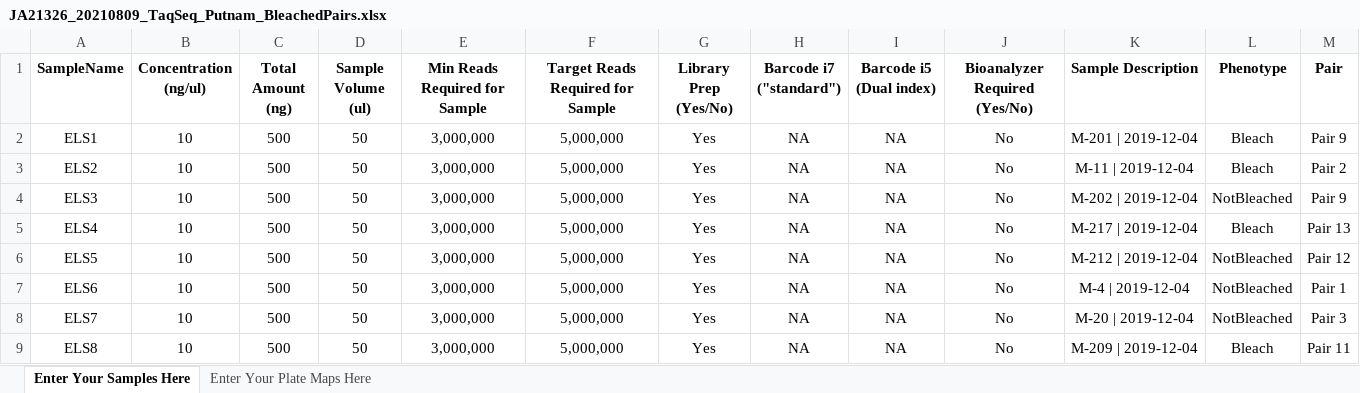
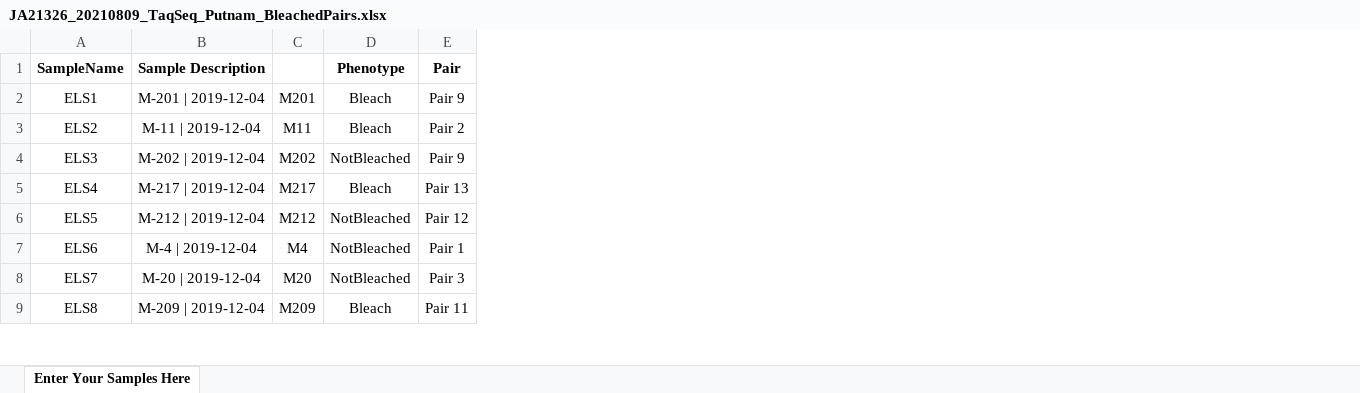
Before and after one commit to hputnam/Bleaching_Pairs, an Excel workbook: JA21326_20210809_TaqSeq_Putnam_BleachedPairs.xlsx, sheet Enter Your Samples Here, drawn as a sheet; only a part is shown; values as stored, in another font and other column widths than the file's, no borders; removed rows and columns are numbered as before the commit, all else as after; the diff names each change by its address in the sheet, - before the commit and + after, or states it on an @@ line.

```diff
--- a/JA21326_20210809_TaqSeq_Putnam_BleachedPairs.xlsx (sheet Enter Your Samples Here)
+++ b/JA21326_20210809_TaqSeq_Putnam_BleachedPairs.xlsx (sheet Enter Your Samples Here)
-sheet tab: Enter Your Plate Maps Here
-column B (Concentration (ng/ul)), rows 2-9: all 10
-column C (Total Amount (ng)), rows 2-9: all 500
-column D (Sample Volume (ul)), rows 2-9: all 50
-column E (Min Reads Required for Sample), rows 2-9: all 3,000,000
-column F (Target Reads Required for Sample), rows 2-9: all 5,000,000
-column G (Library Prep (Yes/No)), rows 2-9: all Yes
-column H (Barcode i7 ("standard")), rows 2-9: all NA
-column I (Barcode i5 (Dual index)), rows 2-9: all NA
-column J (Bioanalyzer Required (Yes/No)), rows 2-9: all No
+column C, rows 2-9: M201 | M11 | M202 | M217 | M212 | M4 | M20 | M209
```
Also changed, not shown: 5 other files.
